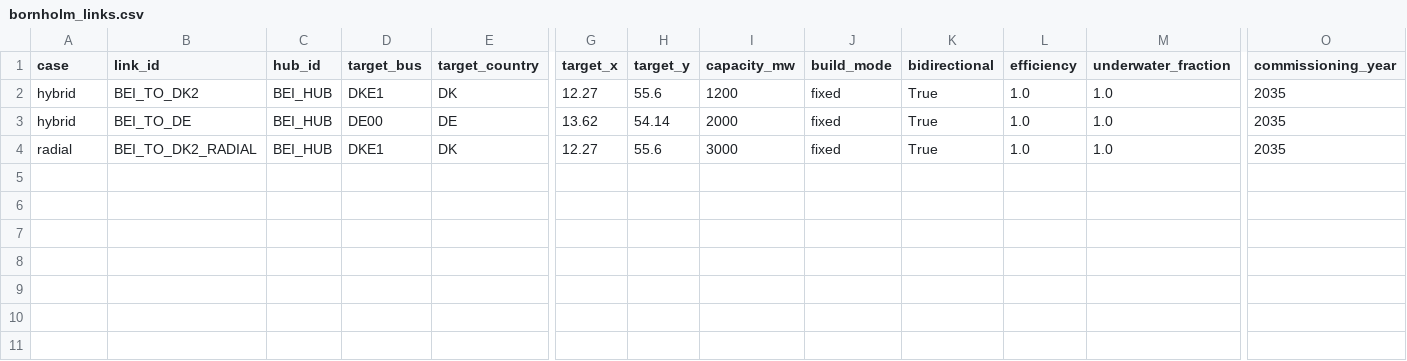
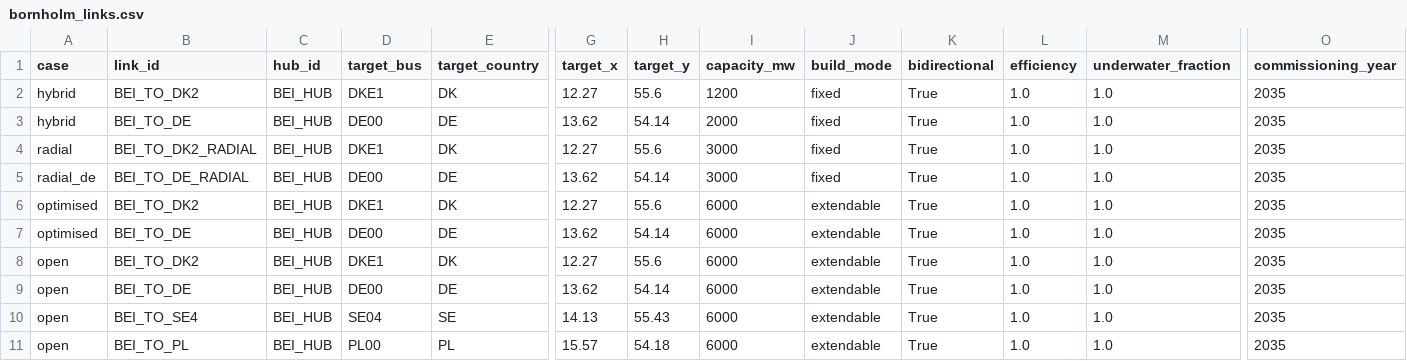
Before and after one commit to TomKae00/pypsa-eur, a CSV file: data/energy_islands/bornholm_links.csv, drawn as a sheet; only a part is shown, gaps mark what is left out; rows hold the shown columns only; the diff names each change by its address in the sheet, - before the commit and + after, or states it on an @@ line.

Commit message:
Add planned 2035 grid and Bornholm scenario comparisons
Pin and audit the covered TYNDP 2026 project subset, handle replacement retirement, and keep background grid capacity fixed in the main cases. Add German radial, independent DK-DE sizing, open destination choice and paired grid-expansion benchmarks. Extend comparison checks, pilot job selection and documented data limitations.

```diff
--- a/data/energy_islands/bornholm_links.csv
+++ b/data/energy_islands/bornholm_links.csv
+row 5: radial_de | BEI_TO_DE_RADIAL | BEI_HUB | DE00 | DE | 13.62 | 54.14 | 3000 | fixed | True | 1.0 | 1.0 | 2035
+row 6: optimised | BEI_TO_DK2 | BEI_HUB | DKE1 | DK | 12.27 | 55.6 | 6000 | extendable | True | 1.0 | 1.0 | 2035
+row 7: optimised | BEI_TO_DE | BEI_HUB | DE00 | DE | 13.62 | 54.14 | 6000 | extendable | True | 1.0 | 1.0 | 2035
+row 8: open | BEI_TO_DK2 | BEI_HUB | DKE1 | DK | 12.27 | 55.6 | 6000 | extendable | True | 1.0 | 1.0 | 2035
+row 9: open | BEI_TO_DE | BEI_HUB | DE00 | DE | 13.62 | 54.14 | 6000 | extendable | True | 1.0 | 1.0 | 2035
+row 10: open | BEI_TO_SE4 | BEI_HUB | SE04 | SE | 14.13 | 55.43 | 6000 | extendable | True | 1.0 | 1.0 | 2035
+row 11: open | BEI_TO_PL | BEI_HUB | PL00 | PL | 15.57 | 54.18 | 6000 | extendable | True | 1.0 | 1.0 | 2035
```
Also changed, not shown: 27 other files.
